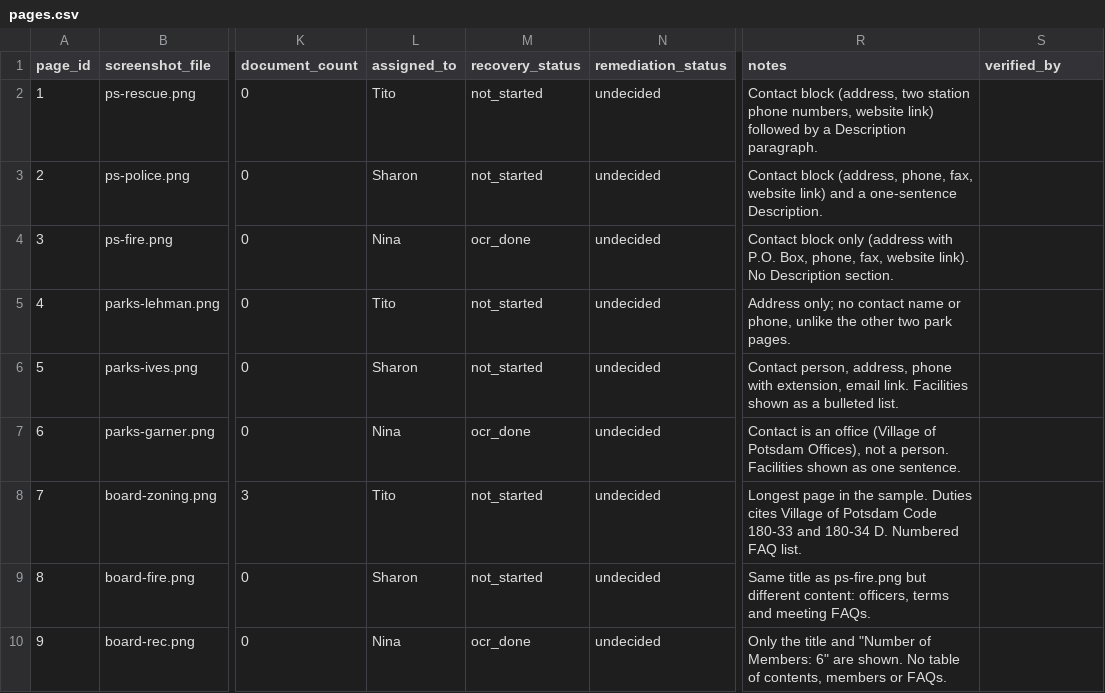
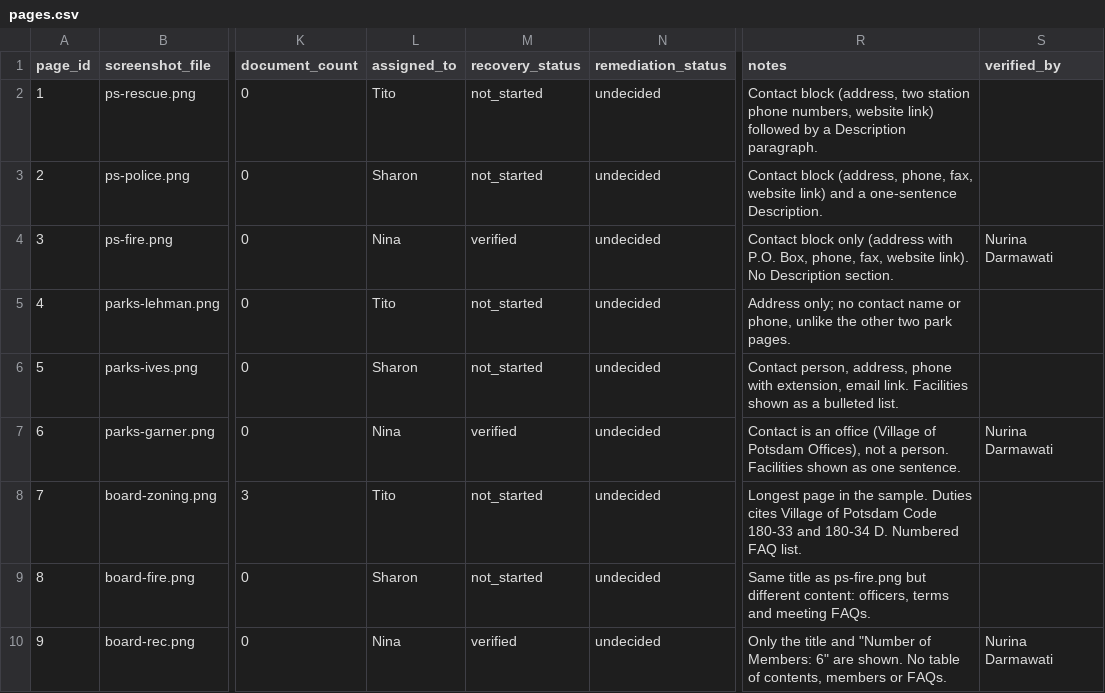
Before and after one commit to ninaorta/potsdam-website-audit, a CSV file: database/csv/pages.csv, drawn as a sheet; only a part is shown, gaps mark what is left out; the diff names each change by its address in the sheet, - before the commit and + after, or states it on an @@ line.

Commit message:
Mark ps-fire, parks-garner, board-rec as verified

```diff
--- a/database/csv/pages.csv
+++ b/database/csv/pages.csv
-M4 (recovery_status): ocr_done
+M4 (recovery_status): verified
-S4 (verified_by): (empty)
+S4 (verified_by): Nurina Darmawati
-M7 (recovery_status): ocr_done
+M7 (recovery_status): verified
-S7 (verified_by): (empty)
+S7 (verified_by): Nurina Darmawati
-M10 (recovery_status): ocr_done
+M10 (recovery_status): verified
-S10 (verified_by): (empty)
+S10 (verified_by): Nurina Darmawati
```
Also changed, not shown: database/csv/page_summary.csv, 2 other files.
